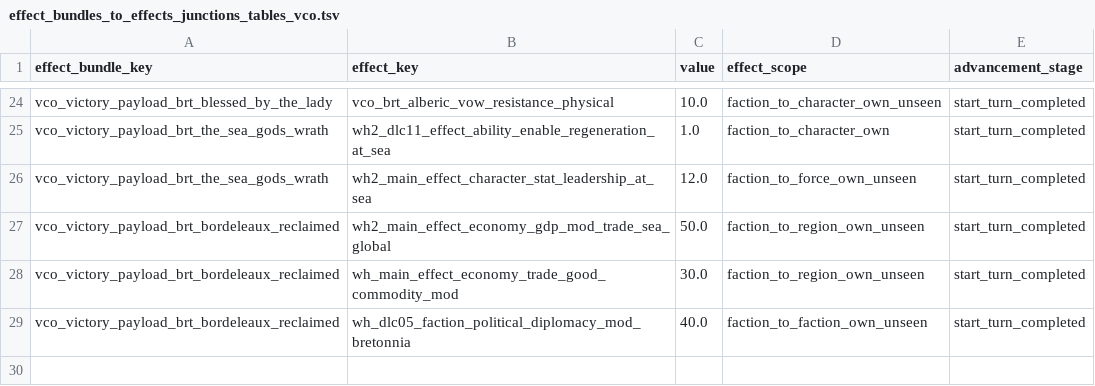
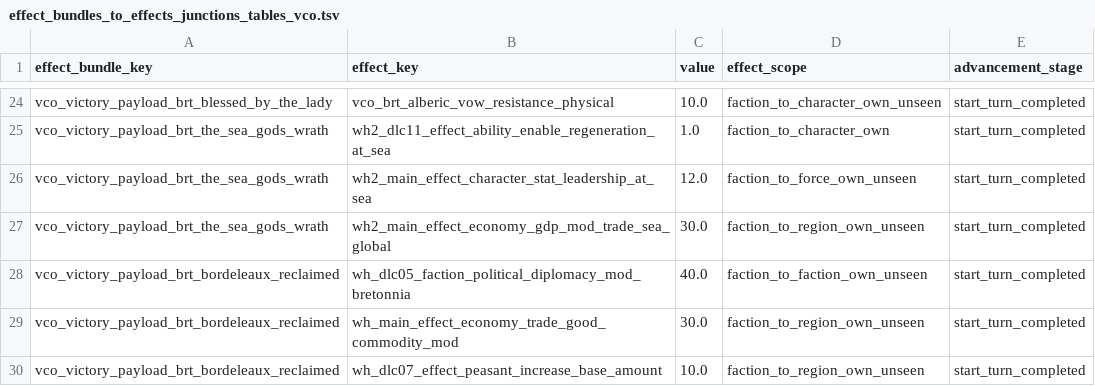
Before and after one commit to msolefonte/vco, a TSV file: src/db/effect_bundles_to_effects_junctions_tables_vco.tsv, drawn as a sheet; only a part is shown, gaps mark what is left out.

```diff
--- a/src/db/effect_bundles_to_effects_junctions_tables_vco.tsv
+++ b/src/db/effect_bundles_to_effects_junctions_tables_vco.tsv
@@ -26,4 +26,5 @@ vco_victory_payload_brt_the_sea_gods_wrath	wh2_dlc11_effect_ability_enable_regen
 vco_victory_payload_brt_the_sea_gods_wrath	wh2_main_effect_character_stat_leadership_at_sea	12.0	faction_to_force_own_unseen	start_turn_completed
-vco_victory_payload_brt_bordeleaux_reclaimed	wh2_main_effect_economy_gdp_mod_trade_sea_global	50.0	faction_to_region_own_unseen	start_turn_completed
+vco_victory_payload_brt_the_sea_gods_wrath	wh2_main_effect_economy_gdp_mod_trade_sea_global	30.0	faction_to_region_own_unseen	start_turn_completed
+vco_victory_payload_brt_bordeleaux_reclaimed	wh_dlc05_faction_political_diplomacy_mod_bretonnia	40.0	faction_to_faction_own_unseen	start_turn_completed
 vco_victory_payload_brt_bordeleaux_reclaimed	wh_main_effect_economy_trade_good_commodity_mod	30.0	faction_to_region_own_unseen	start_turn_completed
-vco_victory_payload_brt_bordeleaux_reclaimed	wh_dlc05_faction_political_diplomacy_mod_bretonnia	40.0	faction_to_faction_own_unseen	start_turn_completed
+vco_victory_payload_brt_bordeleaux_reclaimed	wh_dlc07_effect_peasant_increase_base_amount	10.0	faction_to_region_own_unseen	start_turn_completed
```
Also changed, not shown: src/db/vco_effects.loc.tsv, src/db/vco_mission_text.loc.tsv, 6 other files.
